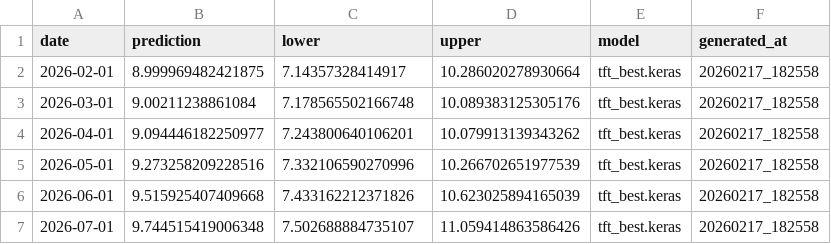
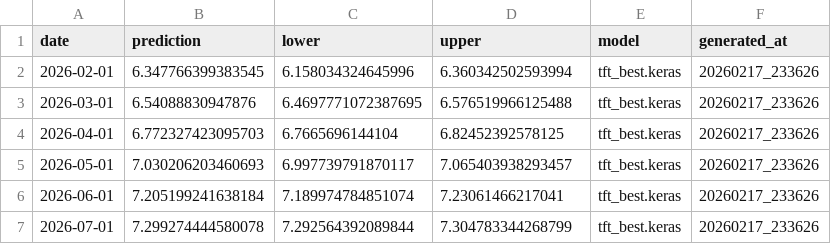
Before and after one commit to MateoOrtiz001/Automated-Time-Series-Forecasting-System, a CSV file: misc/results/predictions_latest.csv, drawn as a sheet.

```diff
--- a/misc/results/predictions_latest.csv
+++ b/misc/results/predictions_latest.csv
@@ -1,7 +1,7 @@
 date,prediction,lower,upper,model,generated_at
-2026-02-01,8.999969482421875,7.14357328414917,10.286020278930664,tft_best.keras,20260217_182558
-2026-03-01,9.00211238861084,7.178565502166748,10.089383125305176,tft_best.keras,20260217_182558
-2026-04-01,9.094446182250977,7.243800640106201,10.079913139343262,tft_best.keras,20260217_182558
-2026-05-01,9.273258209228516,7.332106590270996,10.266702651977539,tft_best.keras,20260217_182558
-2026-06-01,9.515925407409668,7.433162212371826,10.623025894165039,tft_best.keras,20260217_182558
-2026-07-01,9.744515419006348,7.502688884735107,11.059414863586426,tft_best.keras,20260217_182558
+2026-02-01,6.347766399383545,6.158034324645996,6.360342502593994,tft_best.keras,20260217_233626
+2026-03-01,6.54088830947876,6.4697771072387695,6.576519966125488,tft_best.keras,20260217_233626
+2026-04-01,6.772327423095703,6.7665696144104,6.82452392578125,tft_best.keras,20260217_233626
+2026-05-01,7.030206203460693,6.997739791870117,7.065403938293457,tft_best.keras,20260217_233626
+2026-06-01,7.205199241638184,7.189974784851074,7.23061466217041,tft_best.keras,20260217_233626
+2026-07-01,7.299274444580078,7.292564392089844,7.304783344268799,tft_best.keras,20260217_233626
```
Also changed, not shown: 12 other files.
